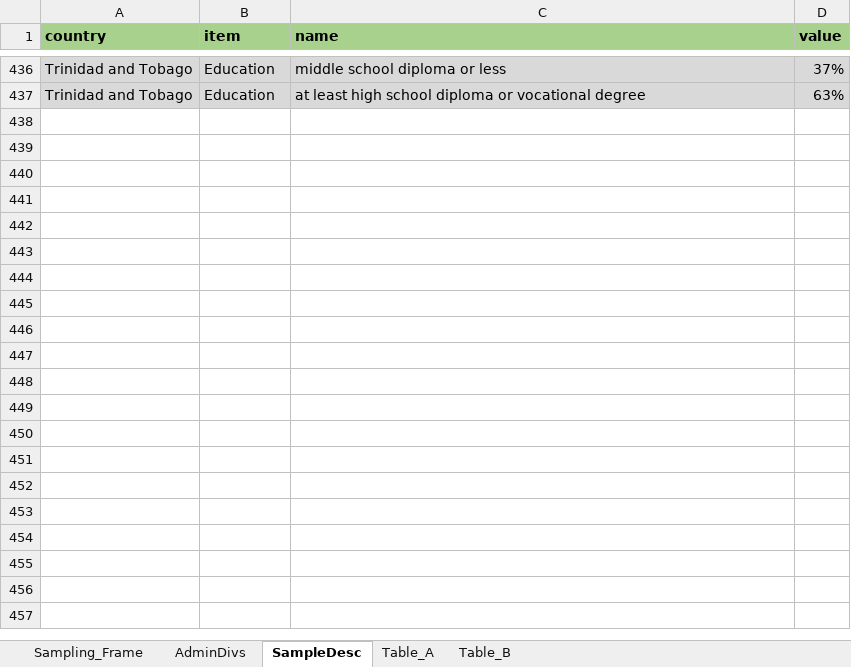
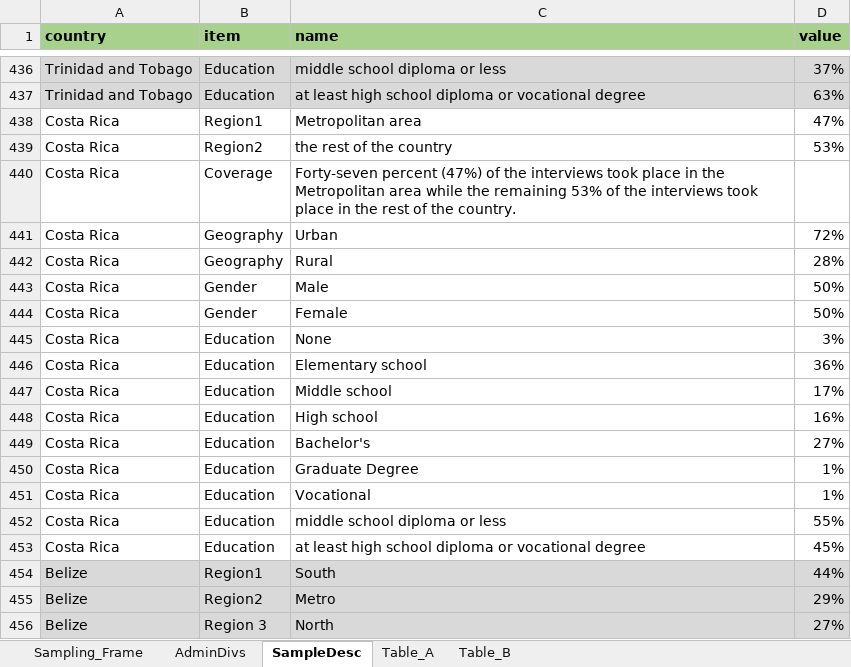
Before and after one commit to ctoruno/LAC-Reports, an Excel workbook: Data/method_summaryData.xlsx, sheet SampleDesc, drawn as a sheet; only a part is shown, gaps mark what is left out; values as stored, in another font and other column widths than the file's, no borders; the diff covers the shown part only; the diff names each change by its address in the sheet, - before the commit and + after, or states it on an @@ line.

Commit message:
Update method_summaryData.xlsx

```diff
--- a/Data/method_summaryData.xlsx (sheet SampleDesc)
+++ b/Data/method_summaryData.xlsx (sheet SampleDesc)
+row 438: Costa Rica | Region1 | Metropolitan area | 47%
+row 439: Costa Rica | Region2 | the rest of the country | 53%
+row 440: Costa Rica | Coverage | Forty-seven percent (47%) of the interviews took place in the Metropolitan area while the remaining 53% of the interviews took place in the rest of the country.
+row 441: Costa Rica | Geography | Urban | 72%
+row 442: Costa Rica | Geography | Rural | 28%
+row 443: Costa Rica | Gender | Male | 50%
+row 444: Costa Rica | Gender | Female | 50%
+row 445: Costa Rica | Education | None | 3%
+row 446: Costa Rica | Education | Elementary school | 36%
+row 447: Costa Rica | Education | Middle school | 17%
+row 448: Costa Rica | Education | High school | 16%
+row 449: Costa Rica | Education | Bachelor's | 27%
+row 450: Costa Rica | Education | Graduate Degree | 1%
+row 451: Costa Rica | Education | Vocational | 1%
+row 452: Costa Rica | Education | middle school diploma or less | 55%
+row 453: Costa Rica | Education | at least high school diploma or vocational degree | 45%
+row 454: Belize | Region1 | South | 44%
+row 455: Belize | Region2 | Metro | 29%
+row 456: Belize | Region 3 | North | 27%
```
Also changed, not shown: 100 added rows elsewhere in this sheet, sheet Sampling_Frame, sheet AdminDivs, sheet Table_A.
